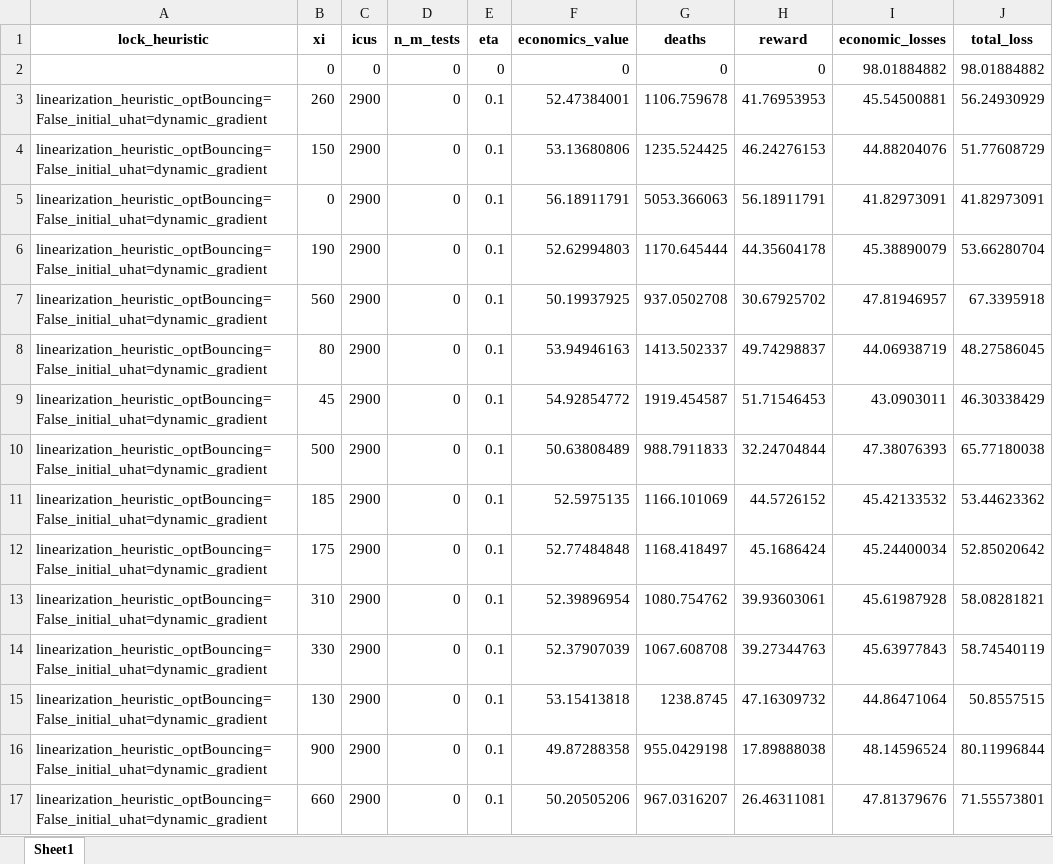
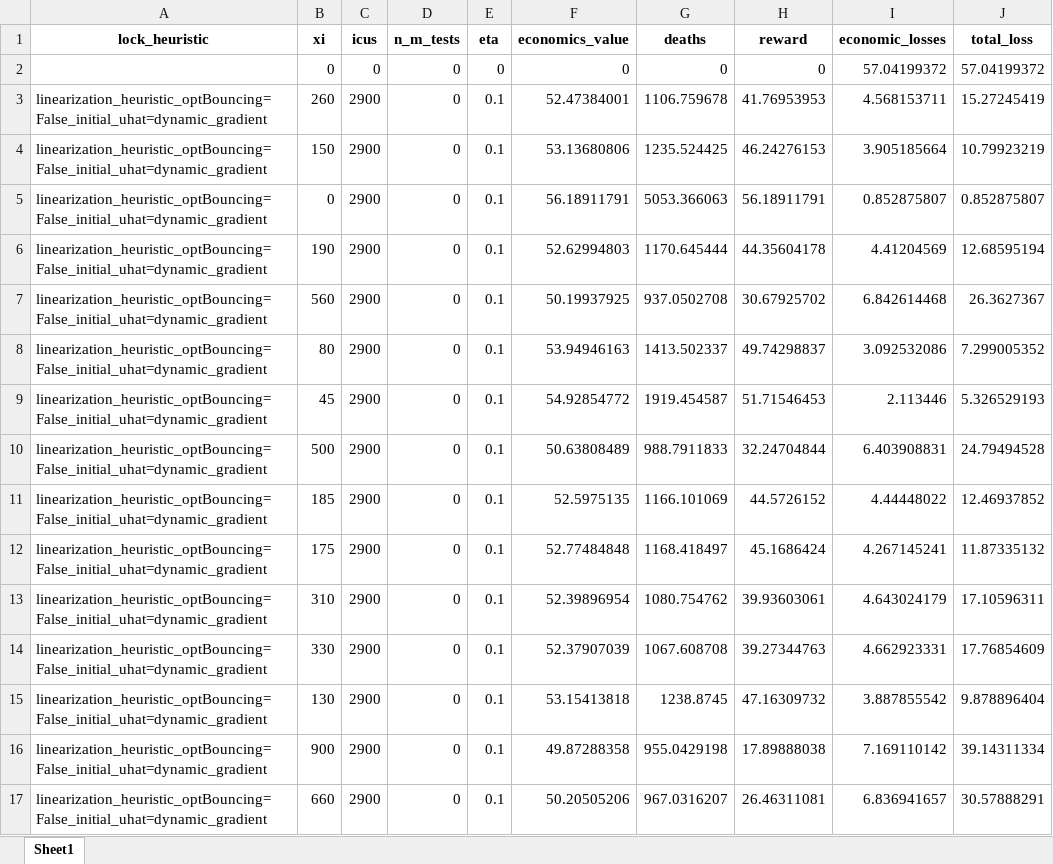
Before and after one commit to serarca/covid-optimization, an Excel workbook: benchmarks/results/plots/results-Fig1.xlsx, sheet Sheet1, drawn as a sheet; only a part is shown; values as stored, in another font and other column widths than the file's, no borders; the diff covers the shown part only; the diff names each change by its address in the sheet, - before the commit and + after, or states it on an @@ line.

```diff
--- a/benchmarks/results/plots/results-Fig1.xlsx (sheet Sheet1)
+++ b/benchmarks/results/plots/results-Fig1.xlsx (sheet Sheet1)
-I2 (economic_losses): 98.01884882
+I2 (economic_losses): 57.04199372
-J2 (total_loss): 98.01884882
+J2 (total_loss): 57.04199372
-I3 (economic_losses): 45.54500881
+I3 (economic_losses): 4.568153711
-J3 (total_loss): 56.24930929
+J3 (total_loss): 15.27245419
-I4 (economic_losses): 44.88204076
+I4 (economic_losses): 3.905185664
-J4 (total_loss): 51.77608729
+J4 (total_loss): 10.79923219
-I5 (economic_losses): 41.82973091
+I5 (economic_losses): 0.852875807
-J5 (total_loss): 41.82973091
+J5 (total_loss): 0.852875807
-I6 (economic_losses): 45.38890079
+I6 (economic_losses): 4.41204569
-J6 (total_loss): 53.66280704
+J6 (total_loss): 12.68595194
-I7 (economic_losses): 47.81946957
+I7 (economic_losses): 6.842614468
-J7 (total_loss): 67.3395918
+J7 (total_loss): 26.3627367
-I8 (economic_losses): 44.06938719
+I8 (economic_losses): 3.092532086
-J8 (total_loss): 48.27586045
+J8 (total_loss): 7.299005352
-I9 (economic_losses): 43.0903011
+I9 (economic_losses): 2.113446
-J9 (total_loss): 46.30338429
+J9 (total_loss): 5.326529193
-I10 (economic_losses): 47.38076393
+I10 (economic_losses): 6.403908831
-J10 (total_loss): 65.77180038
+J10 (total_loss): 24.79494528
-I11 (economic_losses): 45.42133532
+I11 (economic_losses): 4.44448022
-J11 (total_loss): 53.44623362
+J11 (total_loss): 12.46937852
-I12 (economic_losses): 45.24400034
+I12 (economic_losses): 4.267145241
-J12 (total_loss): 52.85020642
+J12 (total_loss): 11.87335132
-I13 (economic_losses): 45.61987928
+I13 (economic_losses): 4.643024179
-J13 (total_loss): 58.08281821
+J13 (total_loss): 17.10596311
-I14 (economic_losses): 45.63977843
+I14 (economic_losses): 4.662923331
-J14 (total_loss): 58.74540119
+J14 (total_loss): 17.76854609
-I15 (economic_losses): 44.86471064
+I15 (economic_losses): 3.887855542
-J15 (total_loss): 50.8557515
+J15 (total_loss): 9.878896404
-I16 (economic_losses): 48.14596524
+I16 (economic_losses): 7.169110142
-J16 (total_loss): 80.11996844
+J16 (total_loss): 39.14311334
-I17 (economic_losses): 47.81379676
+I17 (economic_losses): 6.836941657
-J17 (total_loss): 71.55573801
+J17 (total_loss): 30.57888291
```
Also changed, not shown: 929 edited cells elsewhere in this sheet, benchmarks/results/plots/results-Fairness.xlsx, benchmarks/results/plots/results-Fig2.xlsx, 3 other files.
